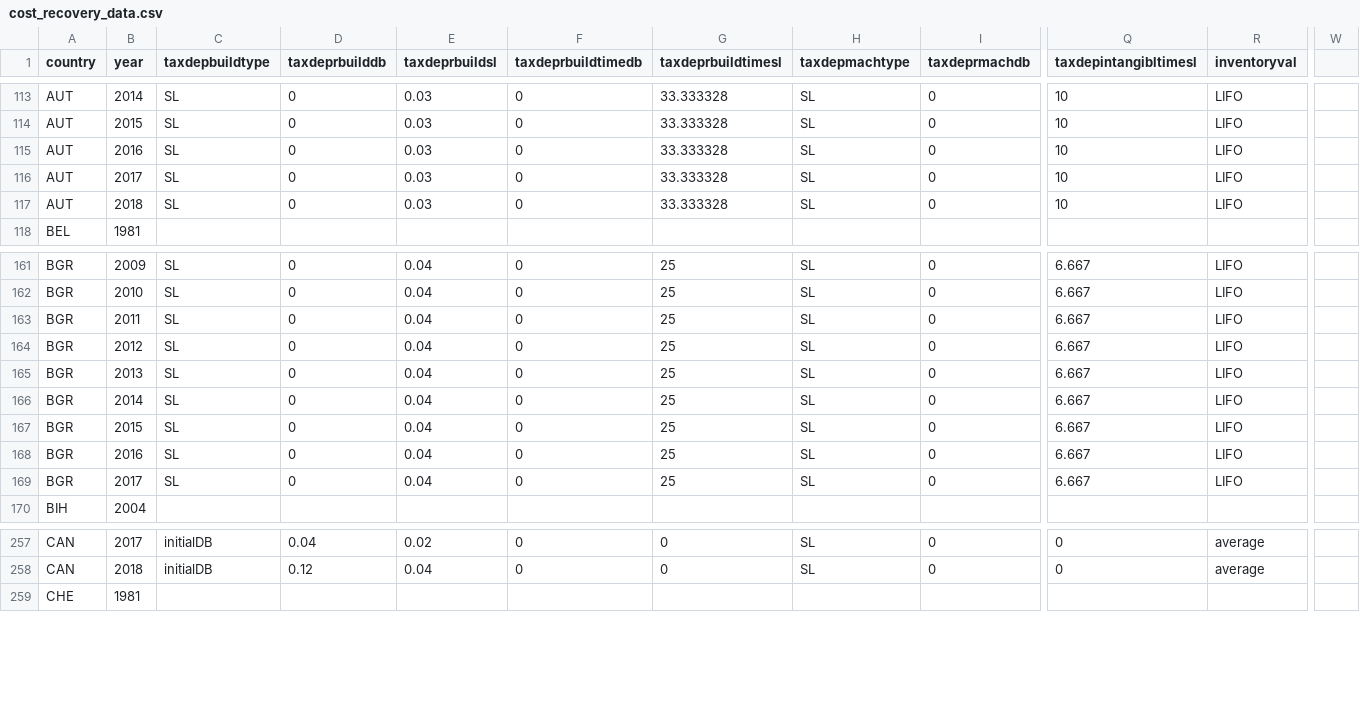
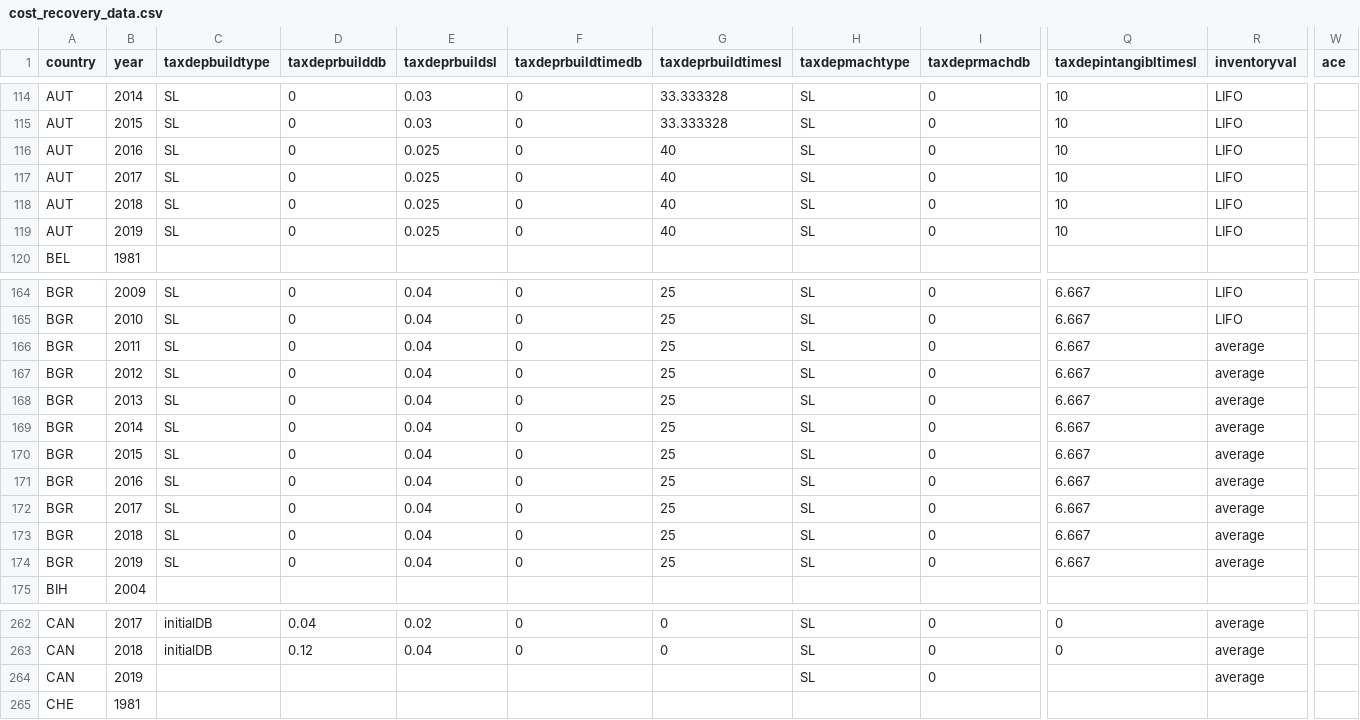
Before and after one commit to TaxFoundation/capital-cost-recovery, a CSV file: source-data/cost_recovery_data.csv, drawn as a sheet; only a part is shown, gaps mark what is left out; addresses are those after the commit; rows hold the shown columns only; the diff covers the shown part only; the diff names each change by its address in the sheet, - before the commit and + after, or states it on an @@ line.

```diff
--- a/source-data/cost_recovery_data.csv
+++ b/source-data/cost_recovery_data.csv
-W1: (empty)
+W1: ace
-E116:E118 (taxdeprbuildsl): 0.03
+E116:E118 (taxdeprbuildsl): 0.025
-G116:G118 (taxdeprbuildtimesl): 33.333328
+G116:G118 (taxdeprbuildtimesl): 40
+row 119: AUT | 2019 | SL | 0 | 0.025 | 0 | 40 | SL | 0 | 10 | LIFO
-R166:R172 (inventoryval): LIFO
+R166:R172 (inventoryval): average
+row 173: BGR | 2018 | SL | 0 | 0.04 | 0 | 25 | SL | 0 | 6.667 | average
+row 174: BGR | 2019 | SL | 0 | 0.04 | 0 | 25 | SL | 0 | 6.667 | average
+row 264: CAN | 2019 |  |  |  |  |  | SL | 0 |  | average
```
Also changed, not shown: 2 added rows and 61 edited cells elsewhere in this file, 2 other files.
